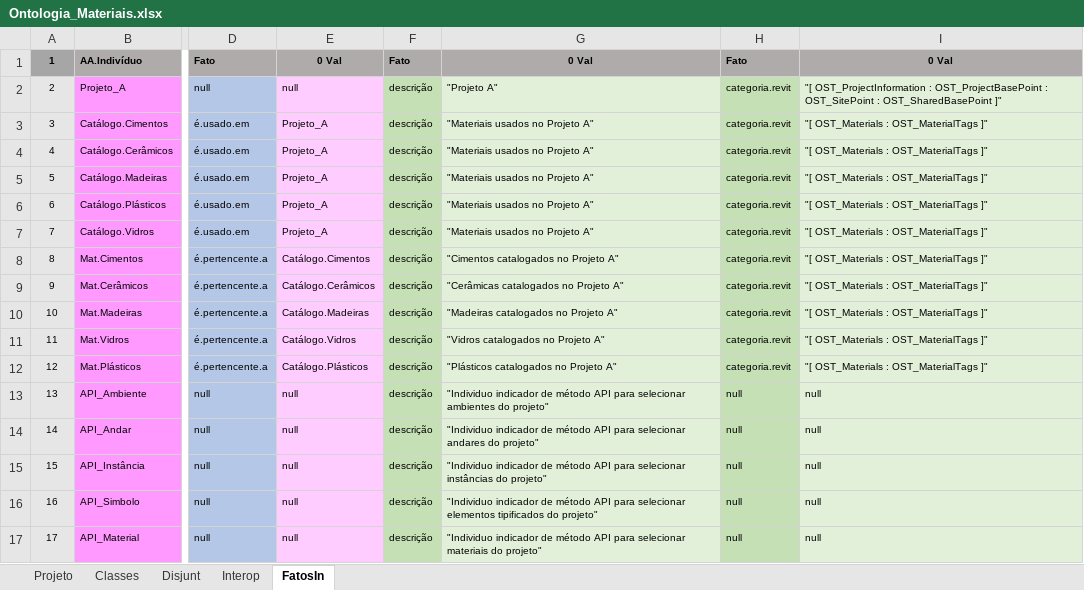
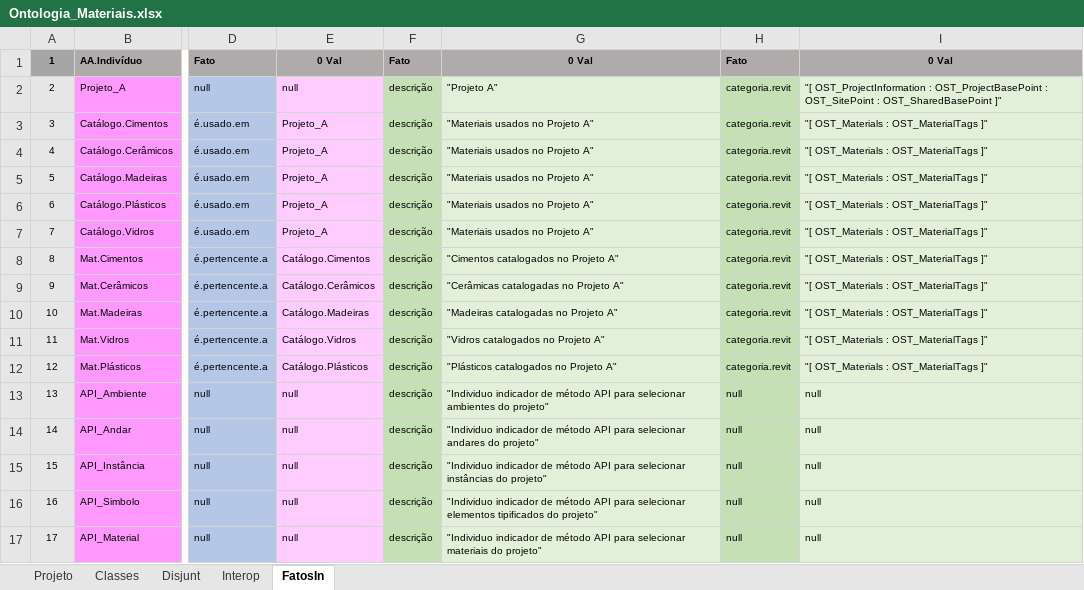
Before and after one commit to JLMenegotto/OntologiaBIM, an Excel workbook: Versão5/PRO/Ontologia_Materiais.xlsx, sheet FatosIn, drawn as a sheet; only a part is shown, gaps mark what is left out; values as stored, in another font and other column widths than the file's, no borders; conditional formats not drawn; the diff names each change by its address in the sheet, - before the commit and + after, or states it on an @@ line.

```diff
--- a/Versão5/PRO/Ontologia_Materiais.xlsx (sheet FatosIn)
+++ b/Versão5/PRO/Ontologia_Materiais.xlsx (sheet FatosIn)
-G9: "Cerâmicas catalogados no Projeto A"
+G9: "Cerâmicas catalogadas no Projeto A"
-G10: "Madeiras catalogados no Projeto A"
+G10: "Madeiras catalogadas no Projeto A"
```
Also changed, not shown: sheet Projeto, Versão5/PRO/Ontologia_Fabricantes.xlsx.
